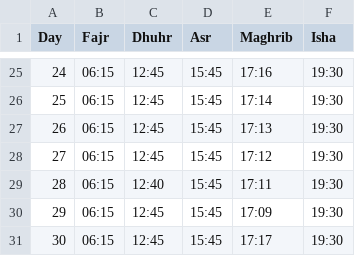
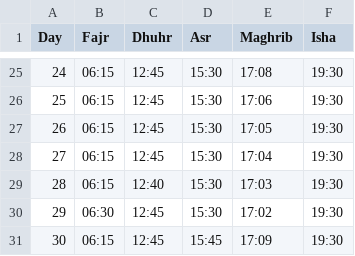
Before and after one commit to MuhammadElsoukkary/PrayerTimesScraper, a CSV file: prayer_times/iqama_times_November.csv, drawn as a sheet; only a part is shown, gaps mark what is left out; the diff covers the shown part only.

```diff
--- a/prayer_times/iqama_times_November.csv
+++ b/prayer_times/iqama_times_November.csv
@@ -25,7 +25,7 @@ Day,Fajr,Dhuhr,Asr,Maghrib,Isha
-24,06:15,12:45,15:45,17:16,19:30
-25,06:15,12:45,15:45,17:14,19:30
-26,06:15,12:45,15:45,17:13,19:30
-27,06:15,12:45,15:45,17:12,19:30
-28,06:15,12:40,15:45,17:11,19:30
-29,06:15,12:45,15:45,17:09,19:30
-30,06:15,12:45,15:45,17:17,19:30
+24,06:15,12:45,15:30,17:08,19:30
+25,06:15,12:45,15:30,17:06,19:30
+26,06:15,12:45,15:30,17:05,19:30
+27,06:15,12:45,15:30,17:04,19:30
+28,06:15,12:40,15:30,17:03,19:30
+29,06:30,12:45,15:30,17:02,19:30
+30,06:15,12:45,15:45,17:09,19:30
```
Also changed, not shown: 46 edited cells elsewhere in this file, prayer_times/athan_times_November.csv.
